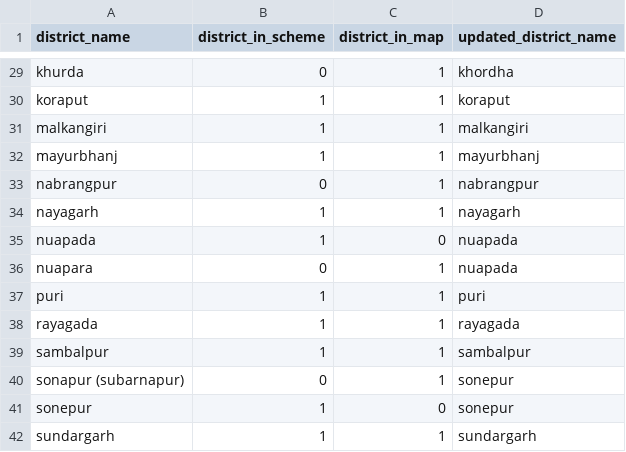
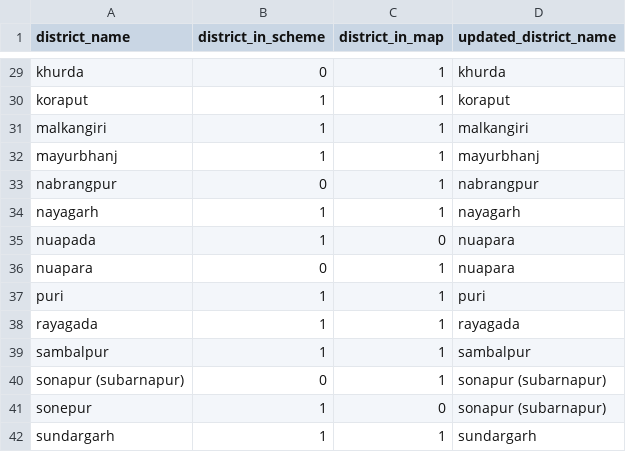
Before and after one commit to cbgaindia/obi-constituency-data-mapping, a CSV file: data/geography/raw/csv/odisha-districts.csv, drawn as a sheet; only a part is shown, gaps mark what is left out; the diff covers the shown part only; the diff names each change by its address in the sheet, - before the commit and + after, or states it on an @@ line.

Commit message:
Update odisha district mapping

```diff
--- a/data/geography/raw/csv/odisha-districts.csv
+++ b/data/geography/raw/csv/odisha-districts.csv
-D29 (updated_district_name): khordha
+D29 (updated_district_name): khurda
-D35:D36 (updated_district_name): nuapada
+D35:D36 (updated_district_name): nuapara
-D40:D41 (updated_district_name): sonepur
+D40:D41 (updated_district_name): sonapur (subarnapur)
```
Also changed, not shown: 17 edited cells elsewhere in this file.
